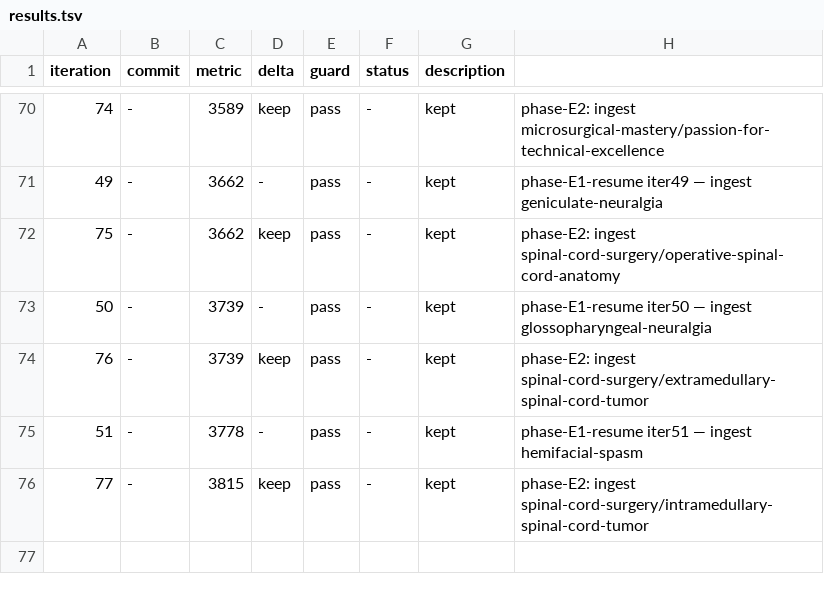
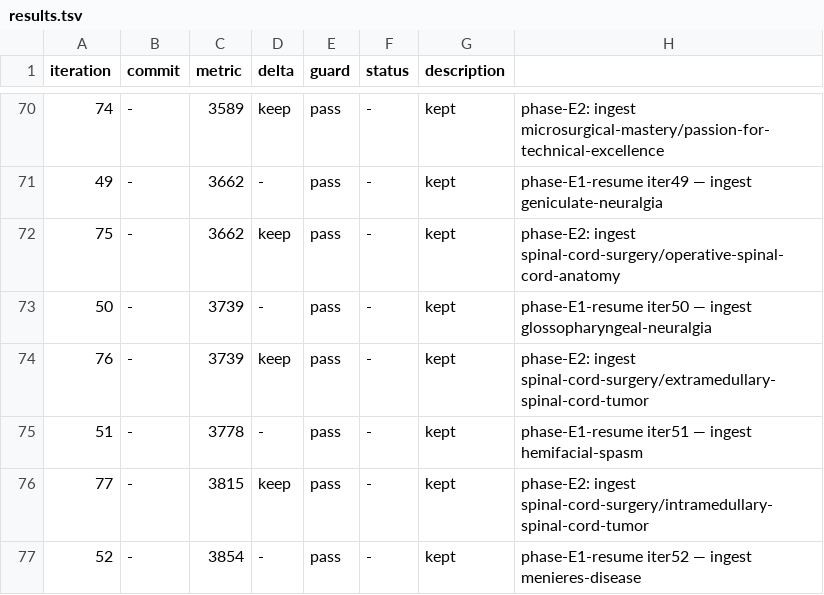
Before and after one commit to brainbloodbarrier/Rhotons-wiki, a TSV file: .autoresearch/nsatlas/results.tsv, drawn as a sheet; only a part is shown, gaps mark what is left out; the diff names each change by its address in the sheet, - before the commit and + after, or states it on an @@ line.

```diff
--- a/.autoresearch/nsatlas/results.tsv
+++ b/.autoresearch/nsatlas/results.tsv
+row 77: 52 | - | 3854 | - | pass | - | kept | phase-E1-resume iter52 — ingest menieres-disease
```
Also changed, not shown: 2 other files.
